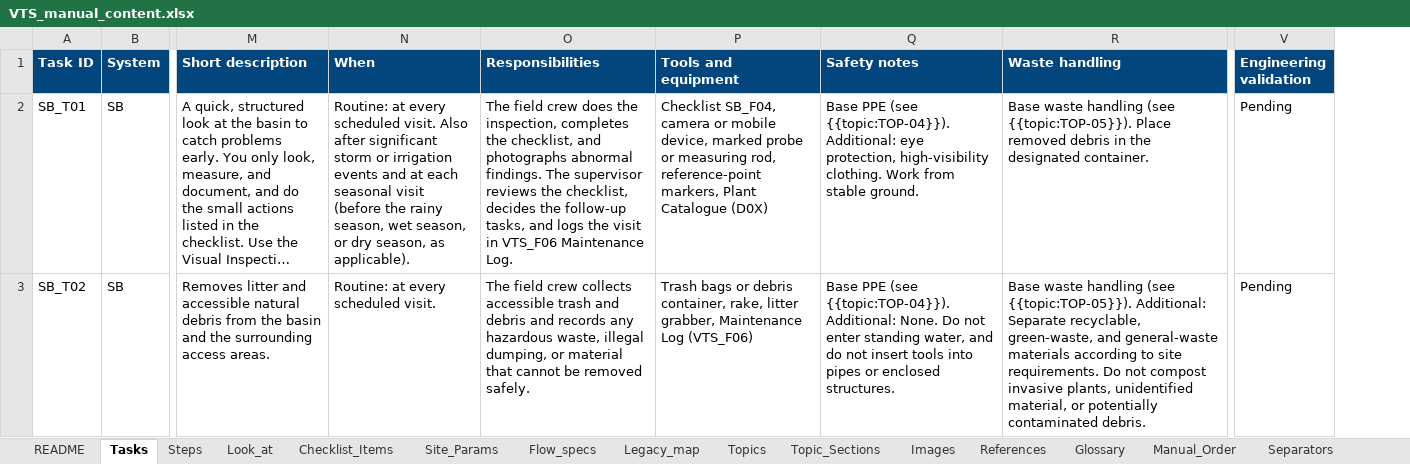
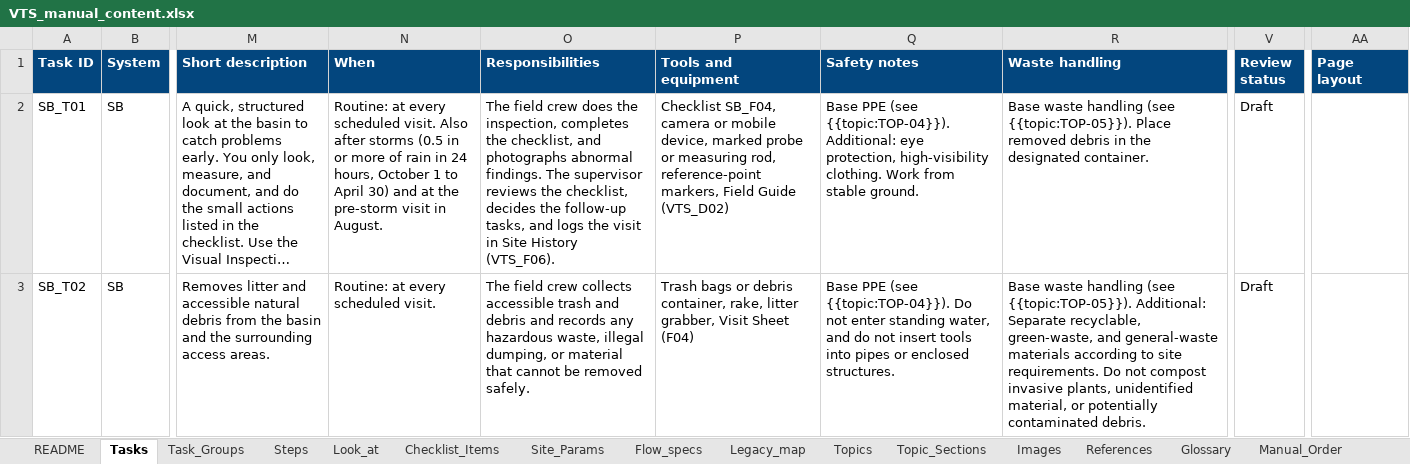
Before and after one commit to lomelincandrea-cloud/VTS_repo, an Excel workbook: tools/manual_builder/data/VTS_manual_content.xlsx, sheet Tasks, drawn as a sheet; only a part is shown, gaps mark what is left out; long unchanged cells end in …; values as stored, in another font and other column widths than the file's, no borders; removed rows and columns are numbered as before the commit, all else as after; the diff covers the shown part only; the diff names each change by its address in the sheet, - before the commit and + after, or states it on an @@ line.

```diff
--- a/tools/manual_builder/data/VTS_manual_content.xlsx (sheet Tasks)
+++ b/tools/manual_builder/data/VTS_manual_content.xlsx (sheet Tasks)
+sheet tab: Task_Groups
-column V (Engineering validation), rows 2-3: Pending | Pending
+column V (Review status), rows 2-3: Draft | Draft
+column AA (Page layout), empty
-N2 (When): …Also after significant storm or irrigation events and at each seasonal visit (before the rainy season, wet season, or dry season, as applicable).
+N2 (When): …Also after storms (0.5 in or more of rain in 24 hours, October 1 to April 30) and at the pre-storm visit in August.
-O2 (Responsibilities): …visit in VTS_F06 Maintenance Log.
+O2 (Responsibilities): …visit in Site History (VTS_F06).
-P2 (Tools and equipment): …reference-point markers, Plant Catalogue (D0X)
+P2 (Tools and equipment): …reference-point markers, Field Guide (VTS_D02)
-P3 (Tools and equipment): …litter grabber, Maintenance Log (VTS_F06)
+P3 (Tools and equipment): …litter grabber, Visit Sheet (F04)
-Q3 (Safety notes): …(see {{topic:TOP-04}}). Additional: None. Do not…
+Q3 (Safety notes): …(see {{topic:TOP-04}}). Do not…
```
Also changed, not shown: 1 added row and 285 edited cells elsewhere in this sheet, sheet Topic_Sections, sheet Checklist_Items, sheet Images, sheet Steps, sheet Manual_Order, sheet Look_at, 8 more sheets, tools/plant_catalogue_builder/data/VTS_plant_catalogue.xlsx, 26 other files.
